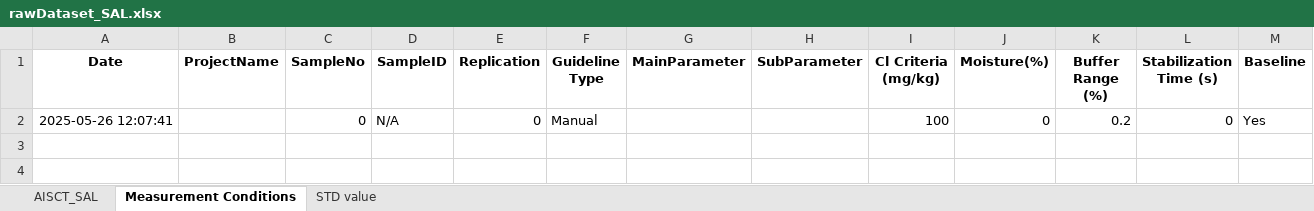
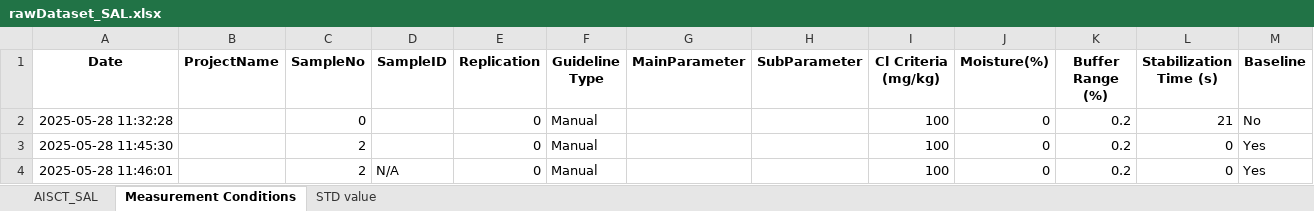
Before and after one commit to yassin-shehata/sal-app, an Excel workbook: rawDataset_SAL.xlsx, sheet Measurement Conditions, drawn as a sheet; values as stored, in another font and other column widths than the file's, no borders; addresses are those after the commit; the diff names each change by its address in the sheet, - before the commit and + after, or states it on an @@ line.

```diff
--- a/rawDataset_SAL.xlsx (sheet Measurement Conditions)
+++ b/rawDataset_SAL.xlsx (sheet Measurement Conditions)
+row 2: 2025-05-28 11:32:28 |  | 0 |  | 0 | Manual |  |  | 100 | 0 | 0.2 | 21 | No
+row 3: 2025-05-28 11:45:30 |  | 2 |  | 0 | Manual |  |  | 100 | 0 | 0.2 | 0 | Yes
-A4 (Date): 2025-05-26 12:07:41
+A4 (Date): 2025-05-28 11:46:01
-C4 (SampleNo): 0
+C4 (SampleNo): 2
```
Also changed, not shown: sheet STD value, sheet AISCT_SAL, 2 other files.
